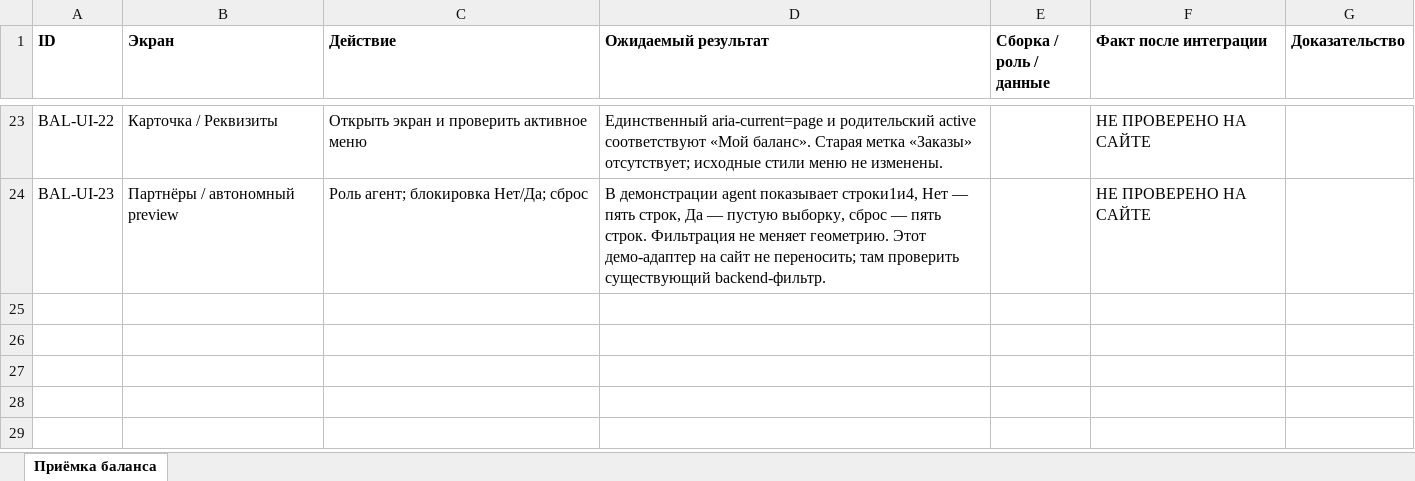
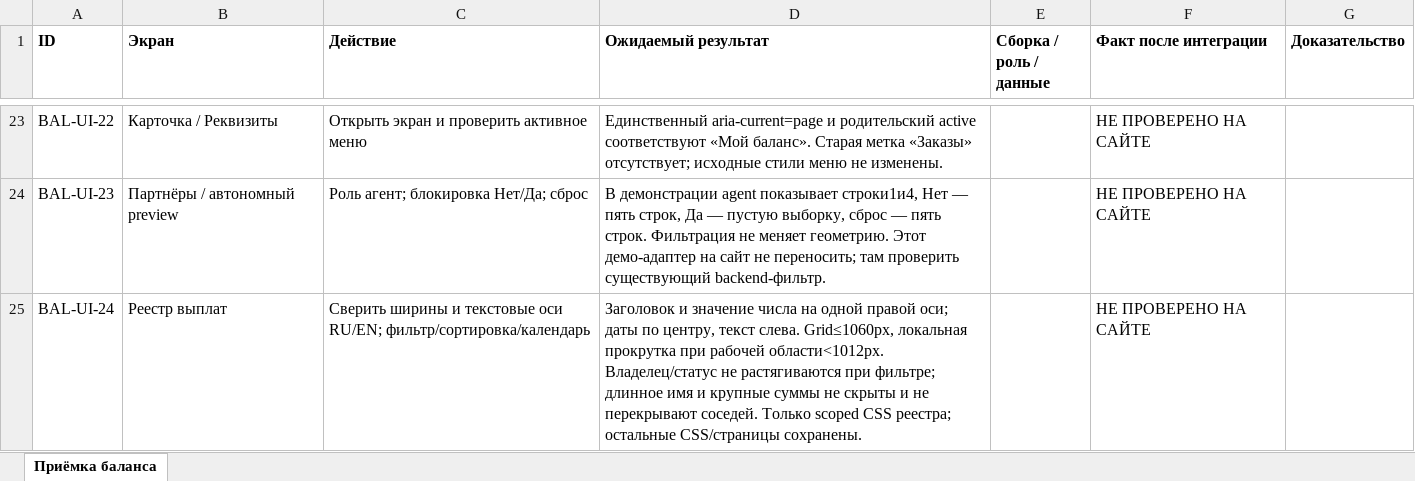
Before and after one commit to cutthreat/confideline, an Excel workbook: deliveries/balance-ui-20261025-r1/ACCEPTANCE.xlsx, sheet Приёмка баланса, drawn as a sheet; only a part is shown, gaps mark what is left out; values as stored, in another font and other column widths than the file's, no borders; the diff names each change by its address in the sheet, - before the commit and + after, or states it on an @@ line.

Commit message:
Align and compact payout register columns with scoped CSS; preserve financial originals

```diff
--- a/deliveries/balance-ui-20261025-r1/ACCEPTANCE.xlsx (sheet Приёмка баланса)
+++ b/deliveries/balance-ui-20261025-r1/ACCEPTANCE.xlsx (sheet Приёмка баланса)
+row 25: BAL-UI-24 | Реестр выплат | Сверить ширины и текстовые оси RU/EN; фильтр/сортировка/календарь | Заголовок и значение числа на одной правой оси; даты по центру, текст слева. Grid≤1060px, локальная прокрутка при рабочей области<1012px. Владелец/статус не растягиваются при фильтре; длинное имя и крупные суммы не скрыты и не перекрывают соседей. Только scoped CSS реестра; остальные CSS/страницы сохранены. |  | НЕ ПРОВЕРЕНО НА САЙТЕ
```
Also changed, not shown: 42 other files.
